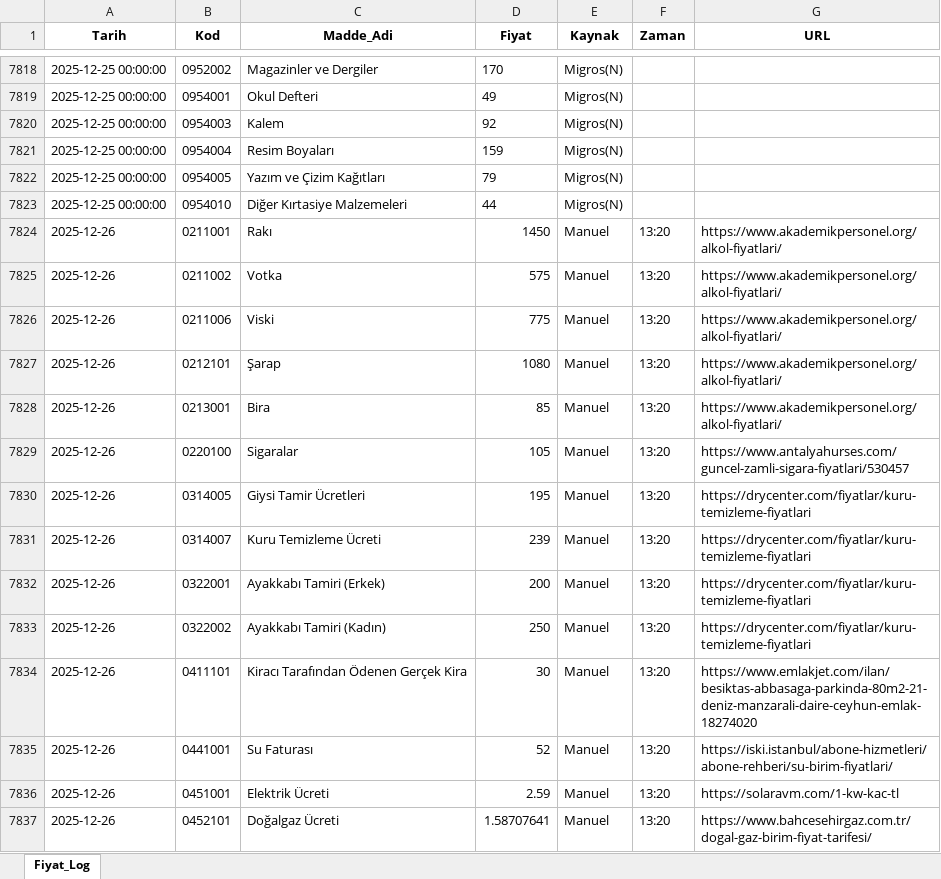
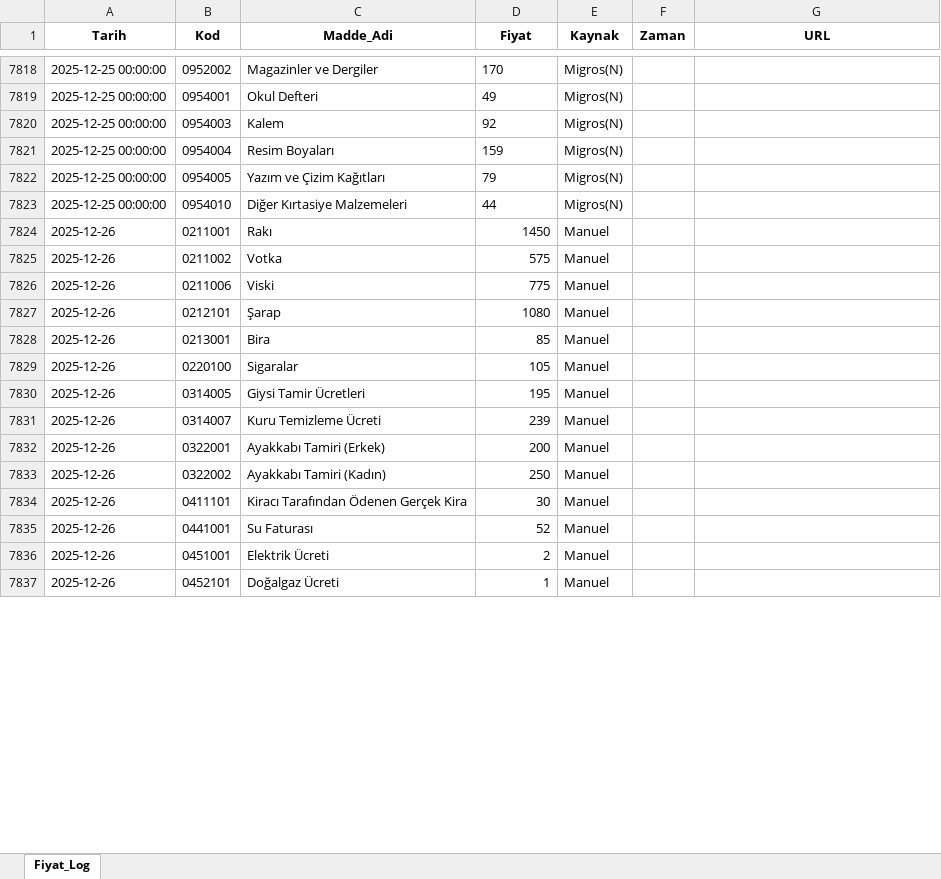
Before and after one commit to fatiharslan21/Enflasyon-Panel-Deneme, an Excel workbook: Fiyat_Veritabani.xlsx, sheet Fiyat_Log, drawn as a sheet; only a part is shown, gaps mark what is left out; values as stored, in another font and other column widths than the file's, no borders; the diff covers the shown part only; the diff names each change by its address in the sheet, - before the commit and + after, or states it on an @@ line.

Commit message:
Add files via upload

```diff
--- a/Fiyat_Veritabani.xlsx (sheet Fiyat_Log)
+++ b/Fiyat_Veritabani.xlsx (sheet Fiyat_Log)
-F7824:F7837 (Zaman): 13:20
+F7824:F7837 (Zaman): (empty)
-G7824:G7828 (URL): https://www.akademikpersonel.org/alkol-fiyatlari/
+G7824:G7828 (URL): (empty)
-G7829 (URL): https://www.antalyahurses.com/guncel-zamli-sigara-fiyatlari/530457
+G7829 (URL): (empty)
-G7830:G7833 (URL): https://drycenter.com/fiyatlar/kuru-temizleme-fiyatlari
+G7830:G7833 (URL): (empty)
-G7834 (URL): https://www.emlakjet.com/ilan/besiktas-abbasaga-parkinda-80m2-21-deniz-manzarali-daire-ceyhun-emlak-18274020
+G7834 (URL): (empty)
-G7835 (URL): https://iski.istanbul/abone-hizmetleri/abone-rehberi/su-birim-fiyatlari/
+G7835 (URL): (empty)
-D7836 (Fiyat): 2.59
+D7836 (Fiyat): 2
-G7836 (URL): https://solaravm.com/1-kw-kac-tl
+G7836 (URL): (empty)
-D7837 (Fiyat): 1.58707641
+D7837 (Fiyat): 1
-G7837 (URL): https://www.bahcesehirgaz.com.tr/dogal-gaz-birim-fiyat-tarifesi/
+G7837 (URL): (empty)
```
Also changed, not shown: 969 edited cells elsewhere in this sheet.
